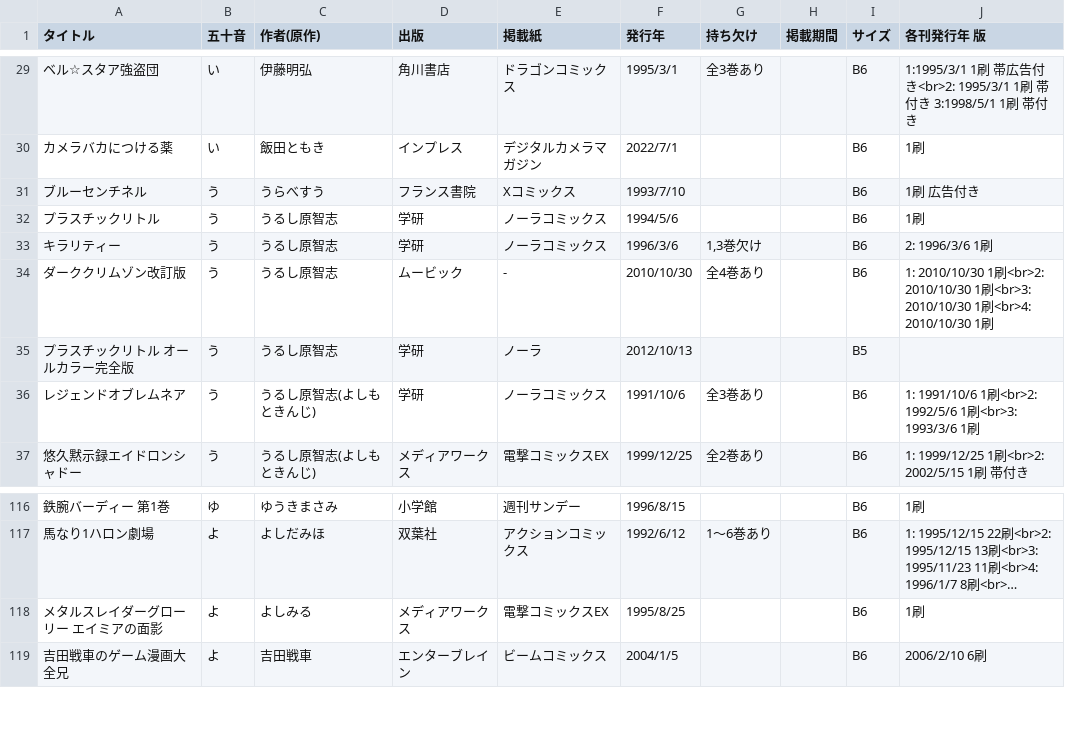
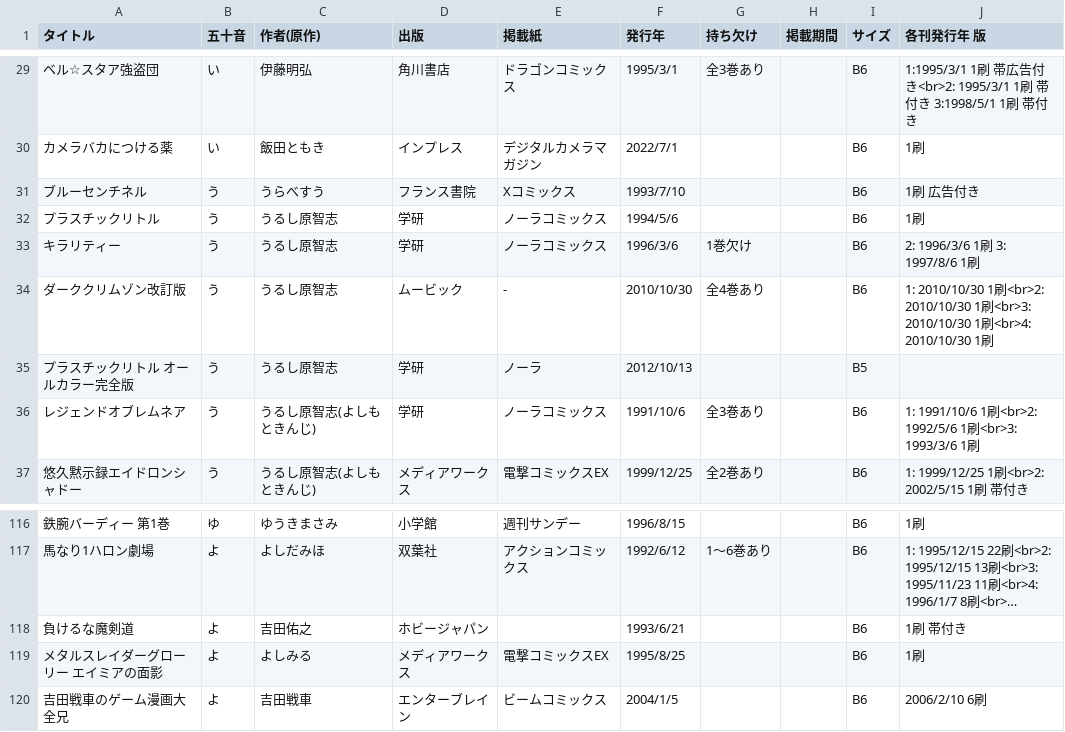
Before and after one commit to tutinoko364/collection-list, a CSV file: table-file/comic/comic-ooban.csv, drawn as a sheet; only a part is shown, gaps mark what is left out; long unchanged cells end in …; the diff names each change by its address in the sheet, - before the commit and + after, or states it on an @@ line.

```diff
--- a/table-file/comic/comic-ooban.csv
+++ b/table-file/comic/comic-ooban.csv
-G33 (持ち欠け): 1,3巻欠け
+G33 (持ち欠け): 1巻欠け
-J33 (各刊発行年 版): 2: 1996/3/6 1刷
+J33 (各刊発行年 版): 2: 1996/3/6 1刷 3: 1997/8/6 1刷
+row 118: 負けるな魔剣道 | よ | 吉田佑之 | ホビージャパン |  | 1993/6/21 |  |  | B6 | 1刷 帯付き
```
Also changed, not shown: table-file/doujinshi/doujinshi-adult.csv, table-file/doujinshi/doujinshi-criticism.csv, 8 other files.
